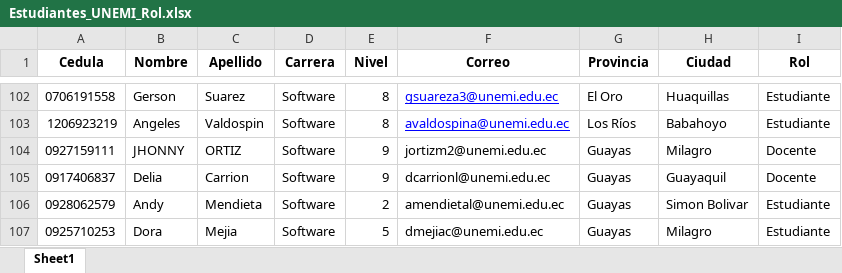
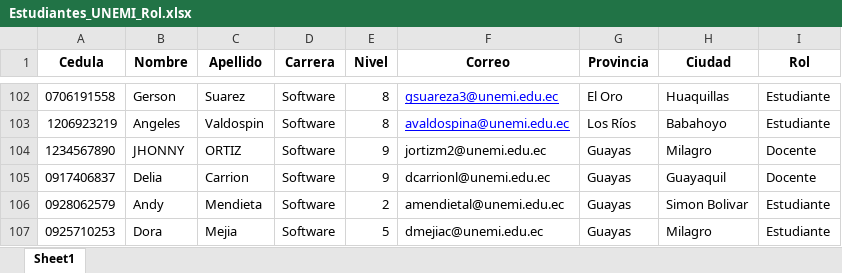
Before and after one commit to GersonSA01/DevSelectAI, an Excel workbook: backend/uploads/Estudiantes_UNEMI_Rol.xlsx, sheet Sheet1, drawn as a sheet; only a part is shown, gaps mark what is left out; values as stored, in another font and other column widths than the file's, no borders; the diff names each change by its address in the sheet, - before the commit and + after, or states it on an @@ line.

```diff
--- a/backend/uploads/Estudiantes_UNEMI_Rol.xlsx (sheet Sheet1)
+++ b/backend/uploads/Estudiantes_UNEMI_Rol.xlsx (sheet Sheet1)
-A104 (Cedula): 0927159111
+A104 (Cedula): 1234567890
```
Also changed, not shown: 32 other files.
